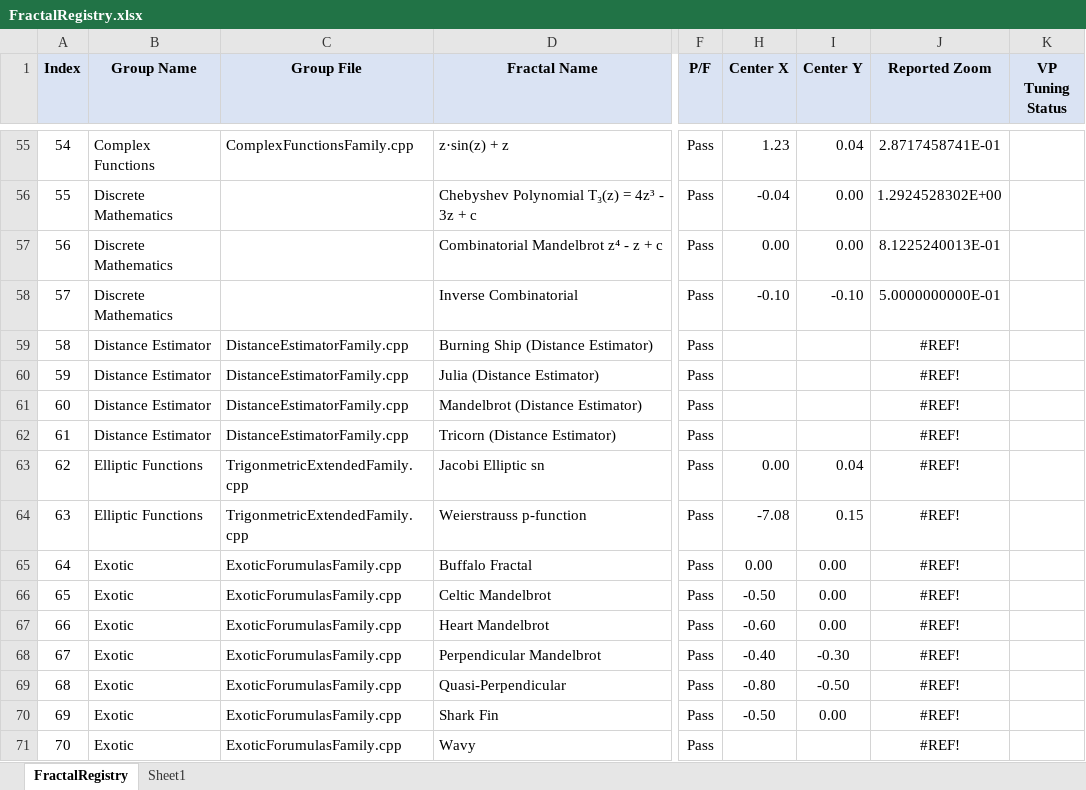
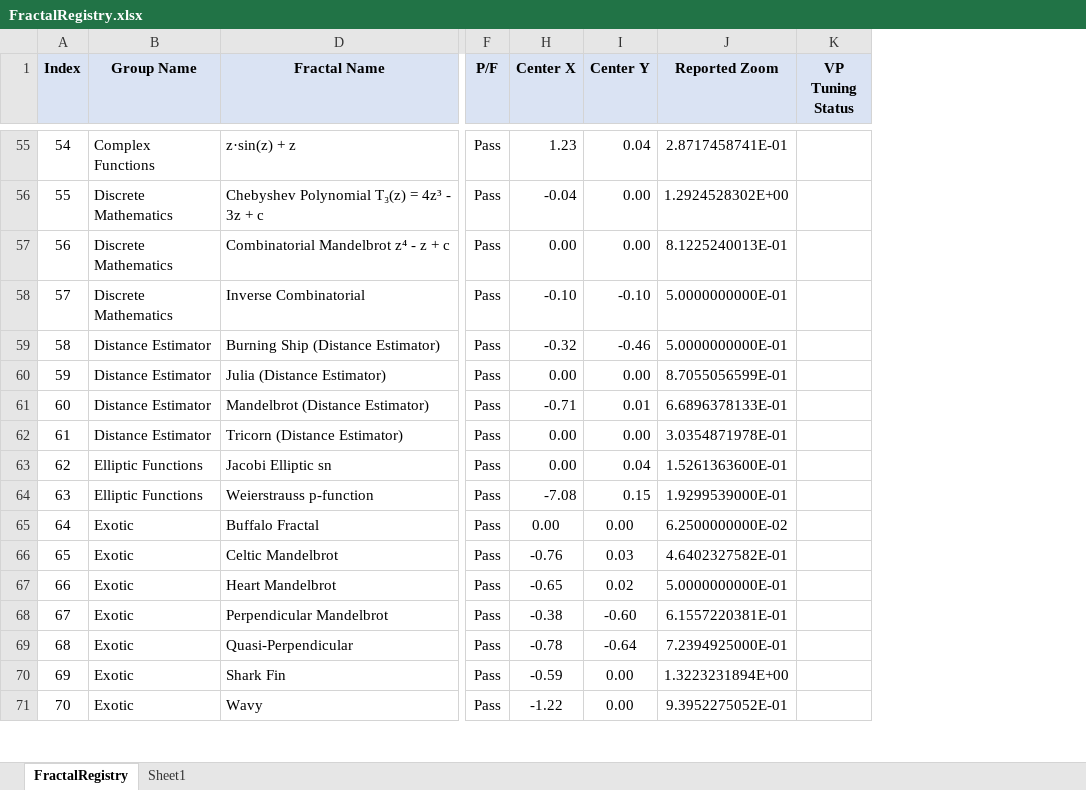
Before and after one commit to markhassellsmith/ManpLab, an Excel workbook: ManpWinUI/Documentation/Architecture/FractalRegistry.xlsx, sheet FractalRegistry, drawn as a sheet; only a part is shown, gaps mark what is left out; values as stored, in another font and other column widths than the file's, no borders; conditional formats not drawn; the diff covers the shown part only; the diff names each change by its address in the sheet, - before the commit and + after, or states it on an @@ line.

Commit message:
Finished viewport tuning through Exotic Fractals.

```diff
--- a/ManpWinUI/Documentation/Architecture/FractalRegistry.xlsx (sheet FractalRegistry)
+++ b/ManpWinUI/Documentation/Architecture/FractalRegistry.xlsx (sheet FractalRegistry)
@@ column C (Group File) hidden, rows 55-71: ComplexFunctionsFamily.cpp |  |  |  | DistanceEstimatorFamily.cpp | DistanceEstimatorFamily.cpp | DistanceEstimatorFamily.cpp | DistanceEstimatorFamily.cpp | TrigonmetricExtendedFamily.cpp | TrigonmetricExtendedFamily.cpp | ExoticForumulasFamily.cpp | ExoticForumulasFamily.cpp | ExoticForumulasFamily.cpp | ExoticForumulasFamily.cpp | ExoticForumulasFamily.cpp | ExoticForumulasFamily.cpp | ExoticForumulasFamily.cpp @@
-H59 (Center X): (empty)
+H59 (Center X): -0.32
-I59 (Center Y): (empty)
+I59 (Center Y): -0.46
-J59 (Reported Zoom): #REF!
+J59 (Reported Zoom): 5.0000000000E-01
-H60 (Center X): (empty)
+H60 (Center X): 0.00
-I60 (Center Y): (empty)
+I60 (Center Y): 0.00
-J60 (Reported Zoom): #REF!
+J60 (Reported Zoom): 8.7055056599E-01
-H61 (Center X): (empty)
+H61 (Center X): -0.71
-I61 (Center Y): (empty)
+I61 (Center Y): 0.01
-J61 (Reported Zoom): #REF!
+J61 (Reported Zoom): 6.6896378133E-01
-H62 (Center X): (empty)
+H62 (Center X): 0.00
-I62 (Center Y): (empty)
+I62 (Center Y): 0.00
-J62 (Reported Zoom): #REF!
+J62 (Reported Zoom): 3.0354871978E-01
-J63 (Reported Zoom): #REF!
+J63 (Reported Zoom): 1.5261363600E-01
-J64 (Reported Zoom): #REF!
+J64 (Reported Zoom): 1.9299539000E-01
-J65 (Reported Zoom): #REF!
+J65 (Reported Zoom): 6.2500000000E-02
-H66 (Center X): -0.50
+H66 (Center X): -0.76
-I66 (Center Y): 0.00
+I66 (Center Y): 0.03
-J66 (Reported Zoom): #REF!
+J66 (Reported Zoom): 4.6402327582E-01
-H67 (Center X): -0.60
+H67 (Center X): -0.65
-I67 (Center Y): 0.00
+I67 (Center Y): 0.02
-J67 (Reported Zoom): #REF!
+J67 (Reported Zoom): 5.0000000000E-01
-H68 (Center X): -0.40
+H68 (Center X): -0.38
-I68 (Center Y): -0.30
+I68 (Center Y): -0.60
-J68 (Reported Zoom): #REF!
+J68 (Reported Zoom): 6.1557220381E-01
-H69 (Center X): -0.80
+H69 (Center X): -0.78
-I69 (Center Y): -0.50
+I69 (Center Y): -0.64
-J69 (Reported Zoom): #REF!
+J69 (Reported Zoom): 7.2394925000E-01
-H70 (Center X): -0.50
+H70 (Center X): -0.59
-J70 (Reported Zoom): #REF!
+J70 (Reported Zoom): 1.3223231894E+00
-H71 (Center X): (empty)
+H71 (Center X): -1.22
-I71 (Center Y): (empty)
+I71 (Center Y): 0.00
-J71 (Reported Zoom): #REF!
+J71 (Reported Zoom): 9.3952275052E-01
```
Also changed, not shown: 8 edited cells elsewhere in this sheet, 1 other file.
